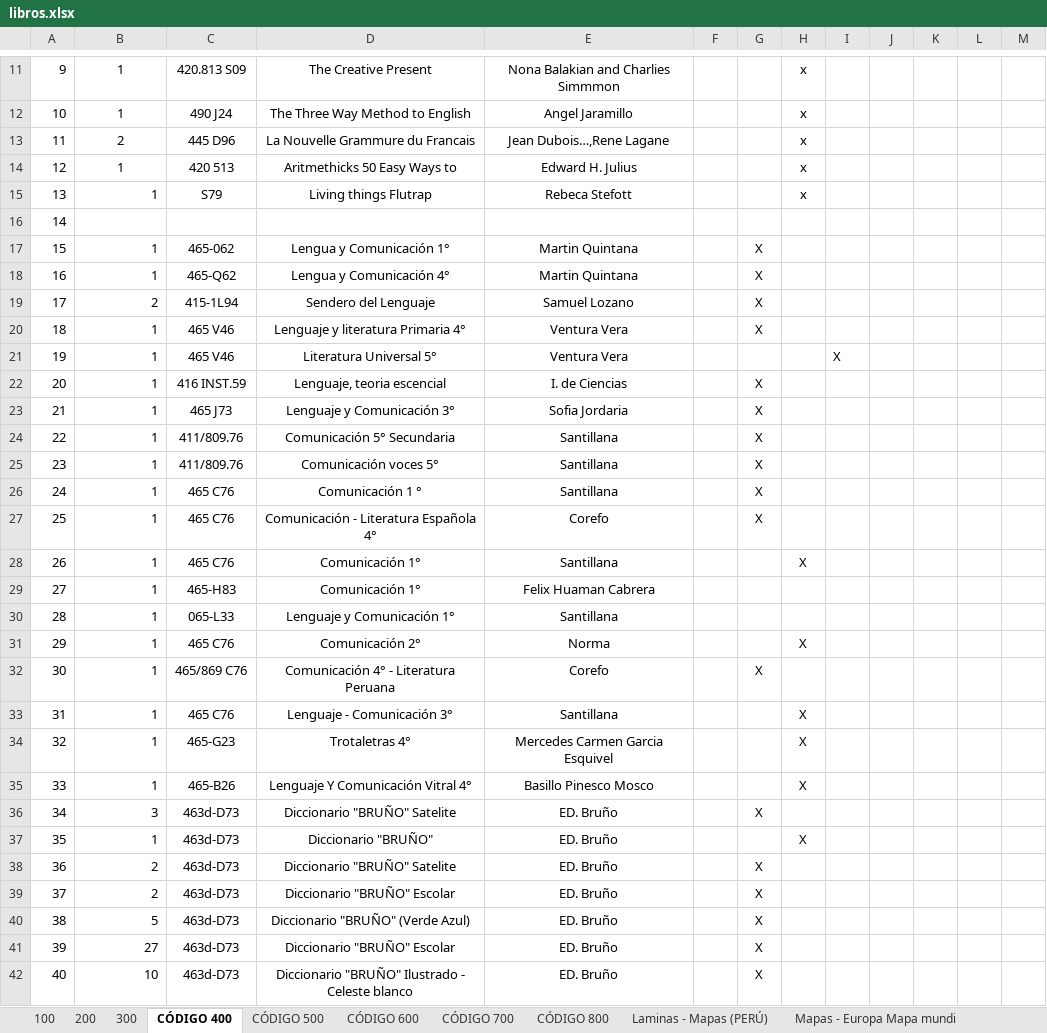
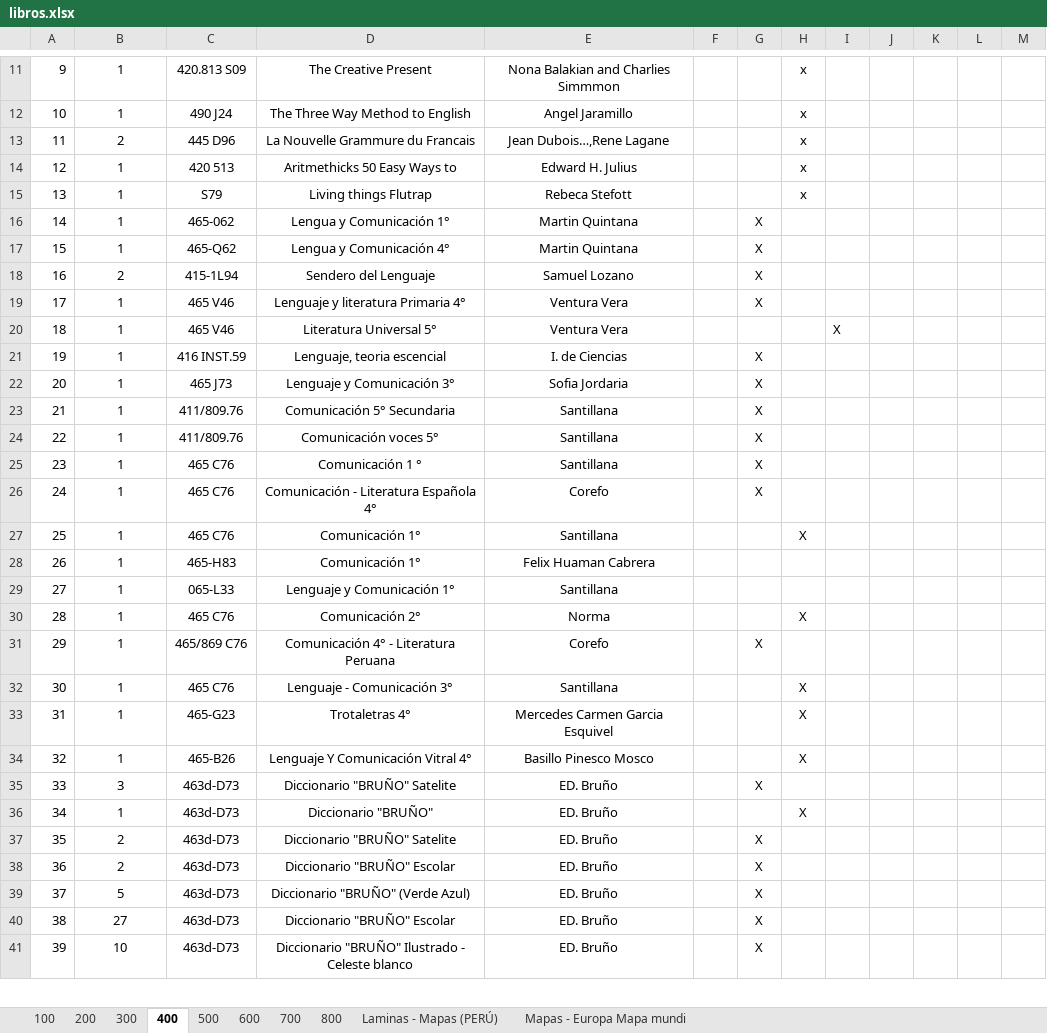
Before and after one commit to AriusJerek/Biblioteca-Web, an Excel workbook: libros.xlsx, sheet 400, drawn as a sheet; only a part is shown, gaps mark what is left out; values as stored, in another font and other column widths than the file's, no borders; removed rows and columns are numbered as before the commit, all else as after; the diff covers the shown part only; the diff names each change by its address in the sheet, - before the commit and + after, or states it on an @@ line.

```diff
--- a/libros.xlsx (sheet 400)
+++ b/libros.xlsx (sheet 400)
-sheet tab: CÓDIGO 400
+sheet tab: 400
-sheet tab: CÓDIGO 500
+sheet tab: 500
-sheet tab: CÓDIGO 600
+sheet tab: 600
-sheet tab: CÓDIGO 700
+sheet tab: 700
-sheet tab: CÓDIGO 800
+sheet tab: 800
-B15 alignment: right
+B15 alignment: center
-row 16: 14
@@ column A renumbered from row 16 down @@
-B16:B41 alignment: right
+B16:B41 alignment: center
```
Also changed, not shown: 1 removed row, cell formats and merged cells elsewhere in this sheet, sheet 200, sheet 100, sheet 300, 2 other files.
